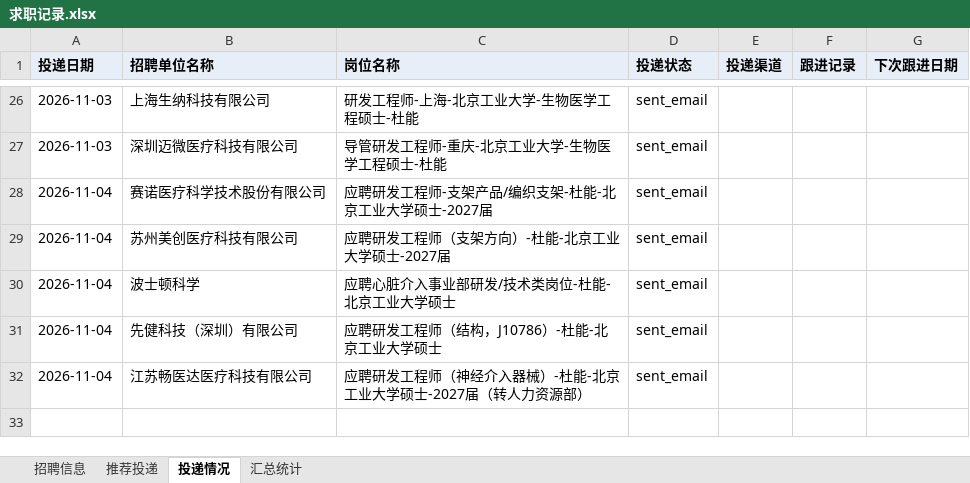
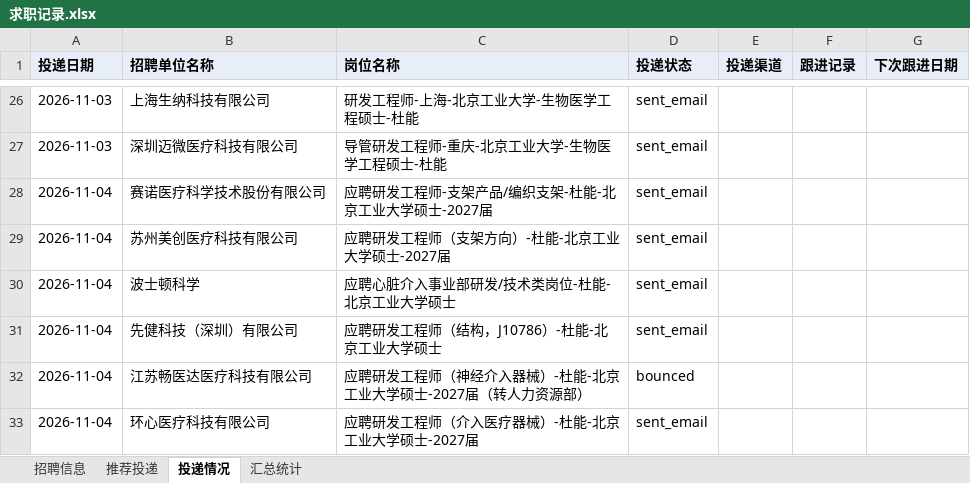
Before and after one commit to Zhengjinweizai/ob-search-vascular-stent, an Excel workbook: 求职记录.xlsx, sheet 投递情况, drawn as a sheet; only a part is shown, gaps mark what is left out; values as stored, in another font and other column widths than the file's, no borders; the diff names each change by its address in the sheet, - before the commit and + after, or states it on an @@ line.

```diff
--- a/求职记录.xlsx (sheet 投递情况)
+++ b/求职记录.xlsx (sheet 投递情况)
-D32 (投递状态): sent_email
+D32 (投递状态): bounced
+row 33: 2026-11-04 | 环心医疗科技有限公司 | 应聘研发工程师（介入医疗器械）-杜能-北京工业大学硕士-2027届 | sent_email
```
Also changed, not shown: sheet 招聘信息, sheet 推荐投递, sheet 汇总统计, 2 other files.
